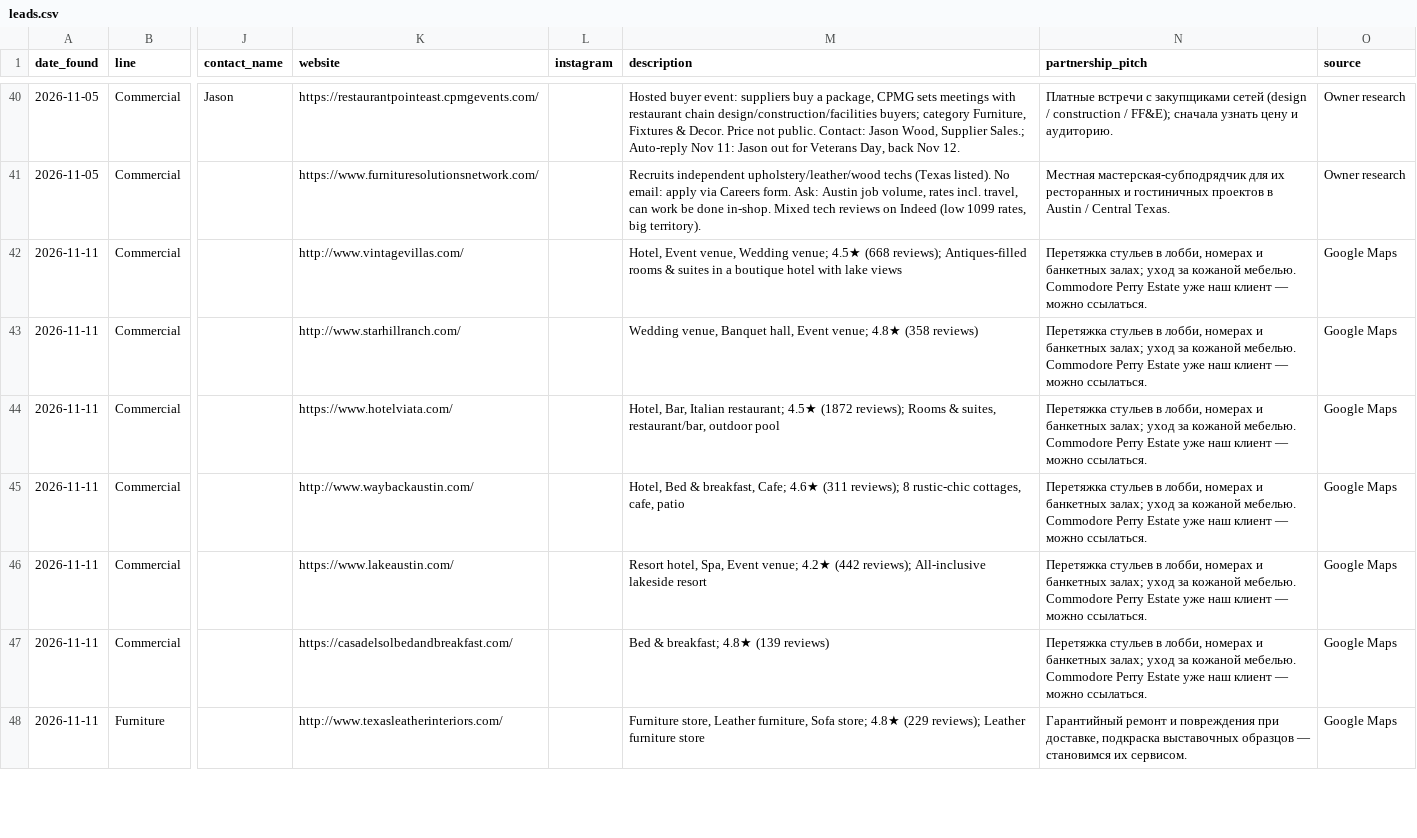
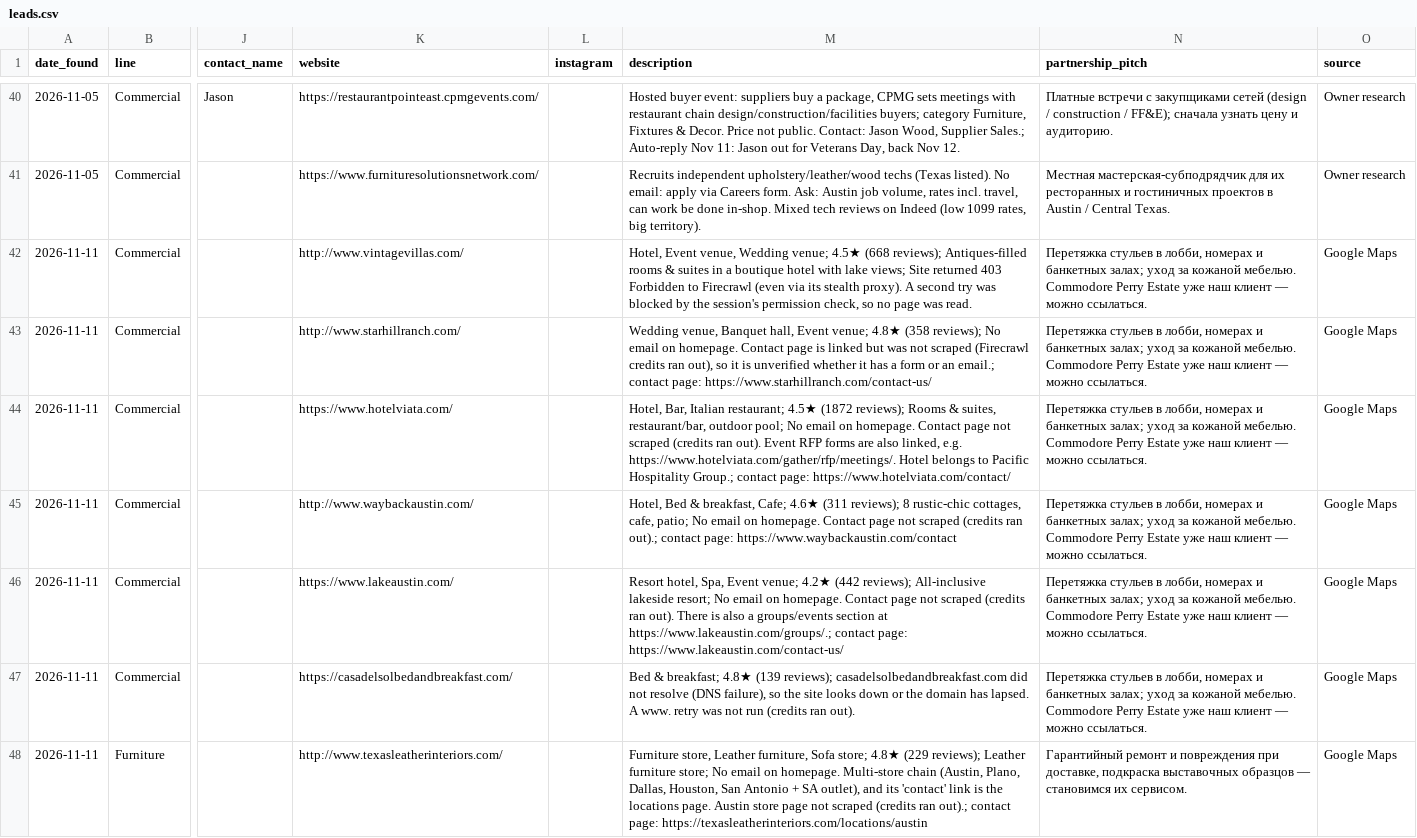
Before and after one commit to mykaloda/crm-app, a CSV file: data/leads.csv, drawn as a sheet; only a part is shown, gaps mark what is left out; the diff covers the shown part only; the diff names each change by its address in the sheet, - before the commit and + after, or states it on an @@ line.

```diff
--- a/data/leads.csv
+++ b/data/leads.csv
-M42 (description): …with lake views
+M42 (description): …with lake views; Site returned 403 Forbidden to Firecrawl (even via its stealth proxy). A second try was blocked by the session's permission check, so no page was read.
-M43 (description): …4.8★ (358 reviews)
+M43 (description): …4.8★ (358 reviews); No email on homepage. Contact page is linked but was not scraped (Firecrawl credits ran out), so it is unverified whether it has a form or an email.; contact page: https://www.starhillranch.com/contact-us/
-M44 (description): …restaurant/bar, outdoor pool
+M44 (description): …restaurant/bar, outdoor pool; No email on homepage. Contact page not scraped (credits ran out). Event RFP forms are also linked, e.g. https://www.hotelviata.com/gather/rfp/meetings/. Hotel belongs to Pacific Hospitality Group.; contact page: https://www.hotelviata.com/contact/
-M45 (description): …cottages, cafe, patio
+M45 (description): …cottages, cafe, patio; No email on homepage. Contact page not scraped (credits ran out).; contact page: https://www.waybackaustin.com/contact
-M46 (description): …All-inclusive lakeside resort
+M46 (description): …All-inclusive lakeside resort; No email on homepage. Contact page not scraped (credits ran out). There is also a groups/events section at https://www.lakeaustin.com/groups/.; contact page: https://www.lakeaustin.com/contact-us/
-M47 (description): …4.8★ (139 reviews)
+M47 (description): …4.8★ (139 reviews); casadelsolbedandbreakfast.com did not resolve (DNS failure), so the site looks down or the domain has lapsed. A www. retry was not run (credits ran out).
-M48 (description): …Leather furniture store
+M48 (description): …Leather furniture store; No email on homepage. Multi-store chain (Austin, Plano, Dallas, Houston, San Antonio + SA outlet), and its 'contact' link is the locations page. Austin store page not scraped (credits ran out).; contact page: https://texasleatherinteriors.com/locations/austin
```
Also changed, not shown: 15 edited cells elsewhere in this file, 3 other files.
